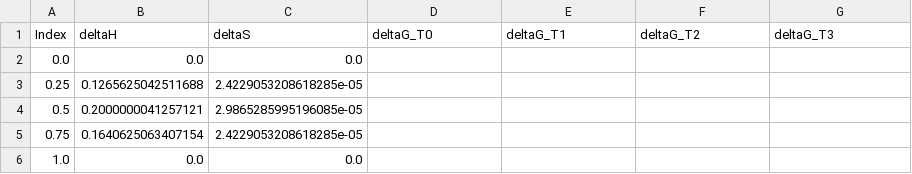
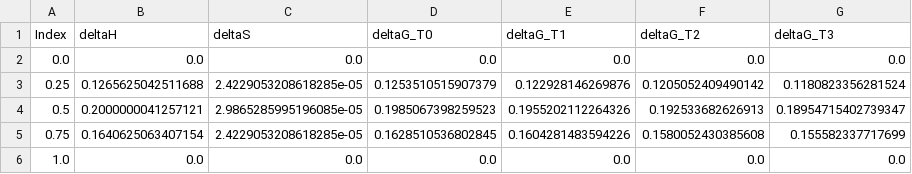
Before and after one commit to grupp2fysik/projekt, a CSV file: src/berakningsfysik/subsystem1/dataframe.csv, drawn as a sheet.

Commit message:
build_dataframe räknar ut deltaG

```diff
--- a/src/berakningsfysik/subsystem1/dataframe.csv
+++ b/src/berakningsfysik/subsystem1/dataframe.csv
@@ -1,6 +1,6 @@
 Index,deltaH,deltaS,deltaG_T0,deltaG_T1,deltaG_T2,deltaG_T3
-0.0,0.0,0.0,,,,
-0.25,0.1265625042511688,2.4229053208618285e-05,,,,
-0.5,0.2000000041257121,2.9865285995196085e-05,,,,
-0.75,0.1640625063407154,2.4229053208618285e-05,,,,
-1.0,0.0,0.0,,,,
+0.0,0.0,0.0,0.0,0.0,0.0,0.0
+0.25,0.1265625042511688,2.4229053208618285e-05,0.1253510515907379,0.122928146269876,0.1205052409490142,0.1180823356281524
+0.5,0.2000000041257121,2.9865285995196085e-05,0.1985067398259523,0.1955202112264326,0.192533682626913,0.18954715402739347
+0.75,0.1640625063407154,2.4229053208618285e-05,0.1628510536802845,0.1604281483594226,0.1580052430385608,0.155582337717699
+1.0,0.0,0.0,0.0,0.0,0.0,0.0
```
Also changed, not shown: 1 other file.
